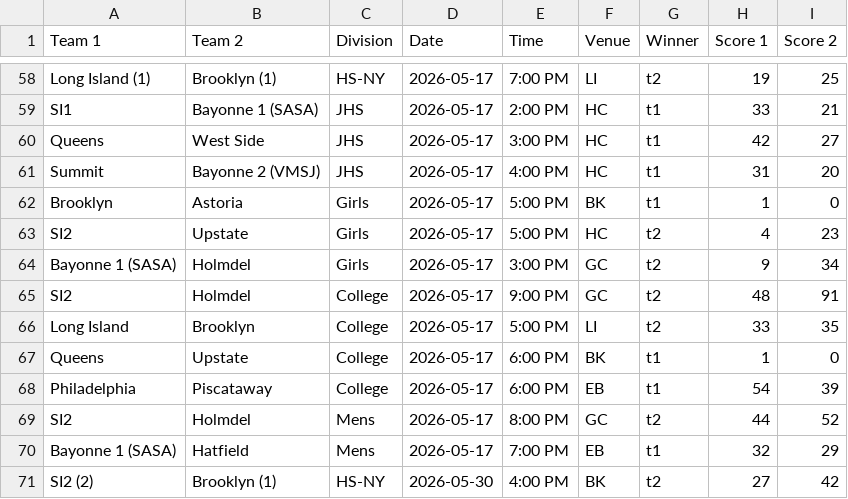
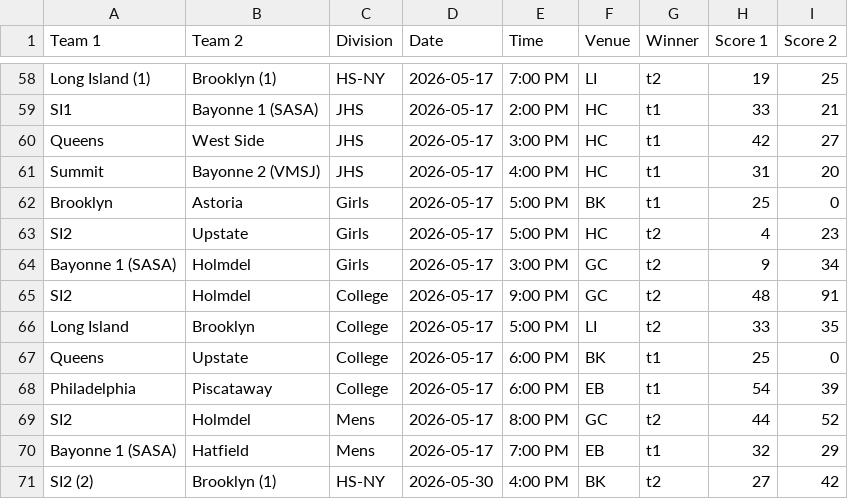
Before and after one commit to nacopticleague/mygamestab, a CSV file: data/games.csv, drawn as a sheet; only a part is shown, gaps mark what is left out.

Commit message:
Update data/games.csv from Google Sheet

```diff
--- a/data/games.csv
+++ b/data/games.csv
@@ -61,3 +61,3 @@ Queens,West Side,JHS,2026-05-17,3:00 PM,HC,t1,42,27
 Summit,Bayonne 2 (VMSJ),JHS,2026-05-17,4:00 PM,HC,t1,31,20
-Brooklyn,Astoria,Girls,2026-05-17,5:00 PM,BK,t1,1,0
+Brooklyn,Astoria,Girls,2026-05-17,5:00 PM,BK,t1,25,0
 SI2,Upstate,Girls,2026-05-17,5:00 PM,HC,t2,4,23
@@ -66,3 +66,3 @@ SI2,Holmdel,College,2026-05-17,9:00 PM,GC,t2,48,91
 Long Island,Brooklyn,College,2026-05-17,5:00 PM,LI,t2,33,35
-Queens,Upstate,College,2026-05-17,6:00 PM,BK,t1,1,0
+Queens,Upstate,College,2026-05-17,6:00 PM,BK,t1,25,0
 Philadelphia,Piscataway,College,2026-05-17,6:00 PM,EB,t1,54,39
```
